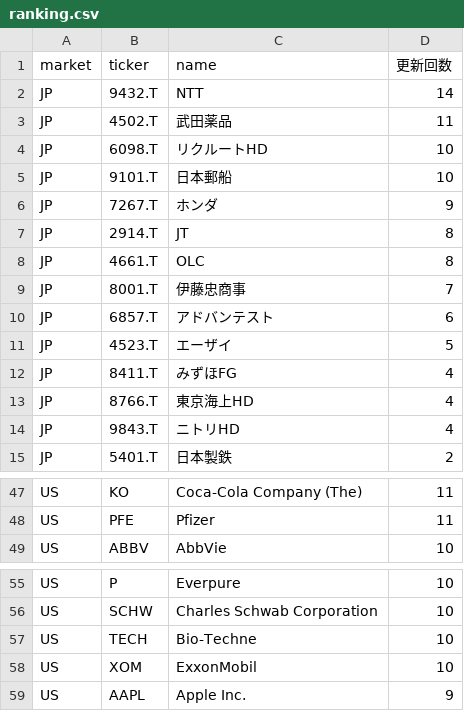
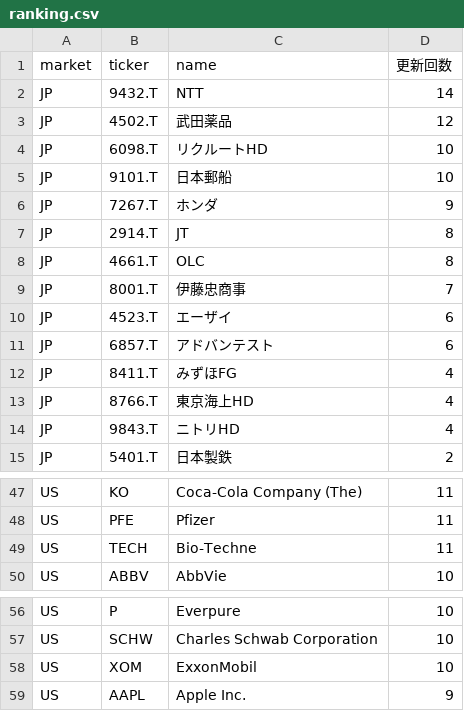
Before and after one commit to su402011-hash/high52-scanner, a CSV file: outputs/ranking.csv, drawn as a sheet; only a part is shown, gaps mark what is left out.

```diff
--- a/outputs/ranking.csv
+++ b/outputs/ranking.csv
@@ -2,3 +2,3 @@
 JP,9432.T,NTT,14
-JP,4502.T,武田薬品,11
+JP,4502.T,武田薬品,12
 JP,6098.T,リクルートHD,10
@@ -9,4 +9,4 @@ JP,4661.T,OLC,8
 JP,8001.T,伊藤忠商事,7
+JP,4523.T,エーザイ,6
 JP,6857.T,アドバンテスト,6
-JP,4523.T,エーザイ,5
 JP,8411.T,みずほFG,4
@@ -48,2 +48,3 @@ US,KO,Coca-Cola Company (The),11
 US,PFE,Pfizer,11
+US,TECH,Bio-Techne,11
 US,ABBV,AbbVie,10
@@ -56,3 +57,2 @@ US,P,Everpure,10
 US,SCHW,Charles Schwab Corporation,10
-US,TECH,Bio-Techne,10
 US,XOM,ExxonMobil,10
```
Also changed, not shown: outputs/history.csv, outputs/latest_track.csv, 5 other files.
